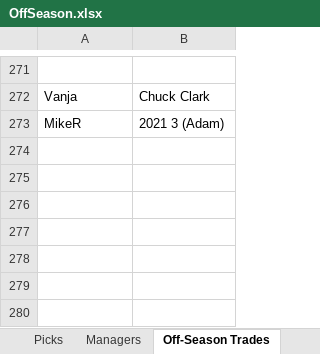
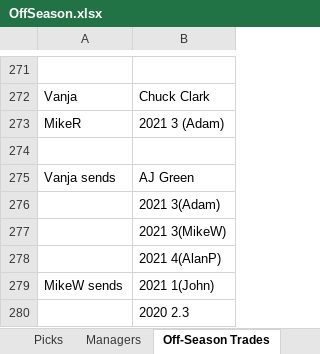
Before and after one commit to johnolson8734/Dynasty, an Excel workbook: OffSeason.xlsx, sheet Off-Season Trades, drawn as a sheet; only a part is shown, gaps mark what is left out; values as stored, in another font and other column widths than the file's, no borders; the diff names each change by its address in the sheet, - before the commit and + after, or states it on an @@ line.

Commit message:
Final/Draft/trades needed
Final rosters with cut downs. The cut downs are on the first roster page to the RIGHT of the teams
rosters include what draft picks each team will use
Trades needed tab added to show what pick trades need to be made post draft

```diff
--- a/OffSeason.xlsx (sheet Off-Season Trades)
+++ b/OffSeason.xlsx (sheet Off-Season Trades)
+row 274: (empty)
+row 275: Vanja sends | AJ Green
+row 276:  | 2021 3(Adam)
+row 277:  | 2021 3(MikeW)
+row 278:  | 2021 4(AlanP)
+row 279: MikeW sends | 2021 1(John)
+row 280:  | 2020 2.3
```
Also changed, not shown: sheet Rosters, sheet Picks, other sheet tabs.
